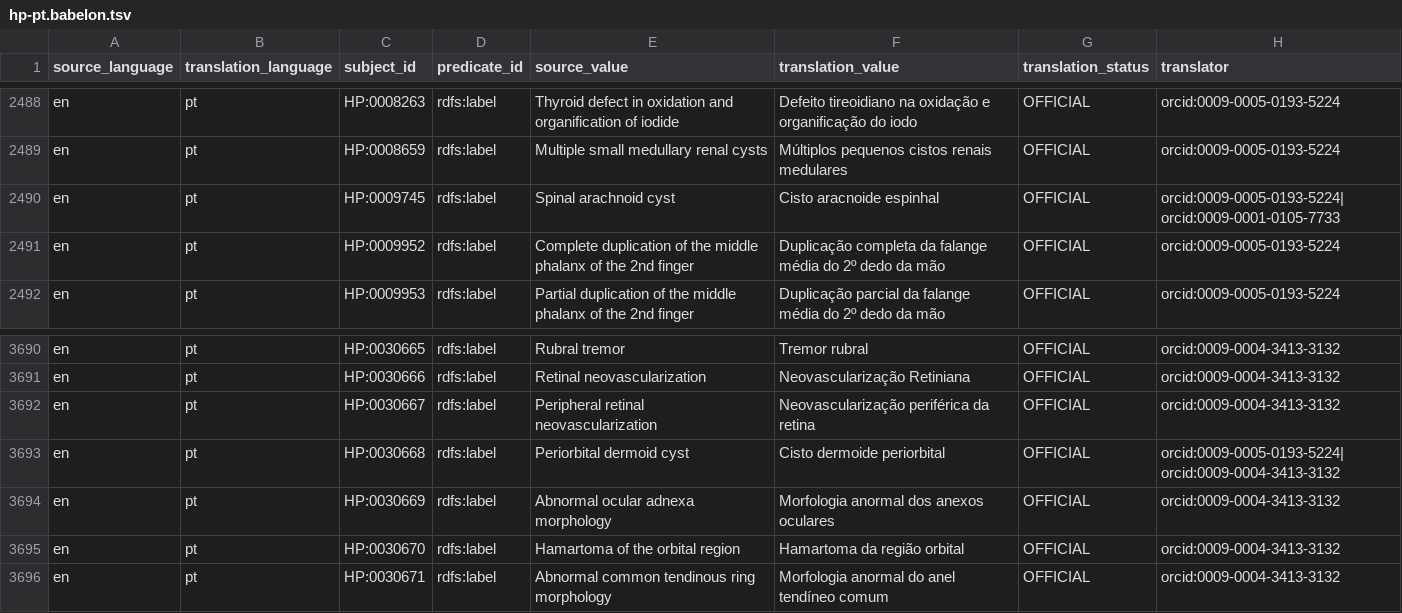
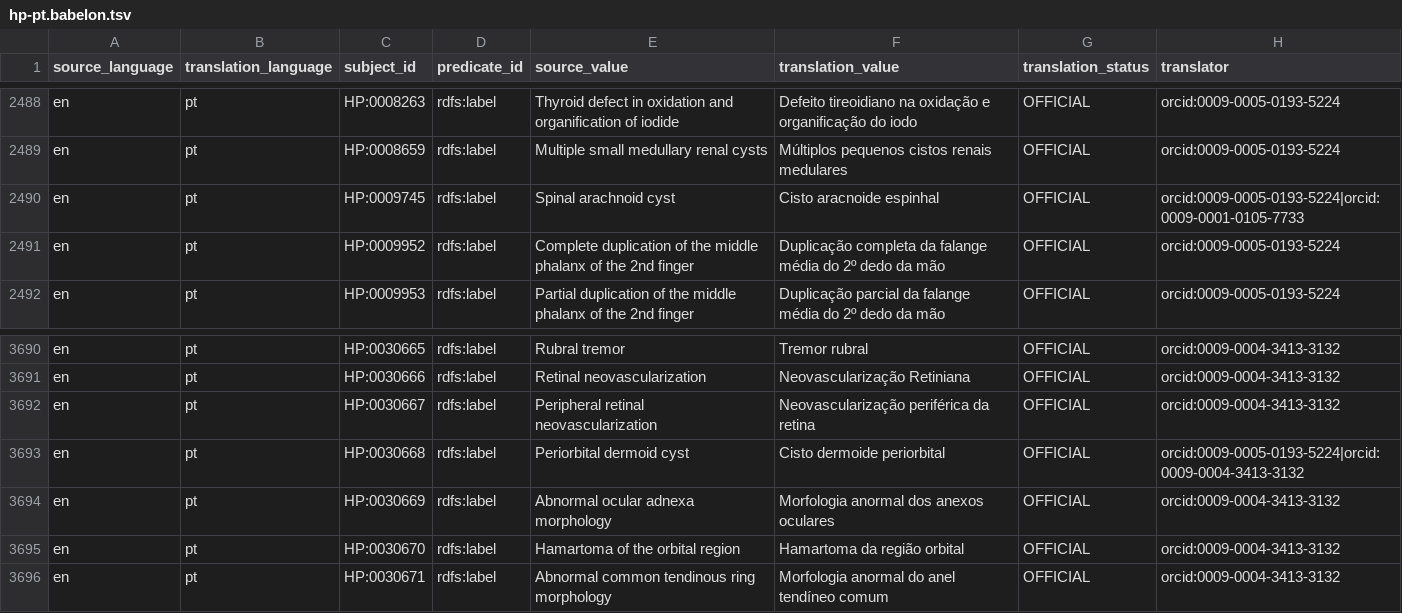
Before and after one commit to obophenotype/hpo-translations, a TSV file: babelon/hp-pt.babelon.tsv, drawn as a sheet; only a part is shown, gaps mark what is left out; the diff covers the shown part only.

Commit message:
using | as separator for orcid terms without spaces now

```diff
--- a/babelon/hp-pt.babelon.tsv
+++ b/babelon/hp-pt.babelon.tsv
@@ -2489,3 +2489,3 @@ en	pt	HP:0008263	rdfs:label	Thyroid defect in oxidation and organification of io
 en	pt	HP:0008659	rdfs:label	Multiple small medullary renal cysts	Múltiplos pequenos cistos renais medulares	OFFICIAL	orcid:0009-0005-0193-5224
-en	pt	HP:0009745	rdfs:label	Spinal arachnoid cyst	Cisto aracnoide espinhal	OFFICIAL	orcid:0009-0005-0193-5224| orcid:0009-0001-0105-7733
+en	pt	HP:0009745	rdfs:label	Spinal arachnoid cyst	Cisto aracnoide espinhal	OFFICIAL	orcid:0009-0005-0193-5224|orcid:0009-0001-0105-7733
 en	pt	HP:0009952	rdfs:label	Complete duplication of the middle phalanx of the 2nd finger	Duplicação completa da falange média do 2º dedo da mão	OFFICIAL	orcid:0009-0005-0193-5224
@@ -3692,3 +3692,3 @@ en	pt	HP:0030666	rdfs:label	Retinal neovascularization	Neovascularização Retin
 en	pt	HP:0030667	rdfs:label	Peripheral retinal neovascularization	Neovascularização periférica da retina	OFFICIAL	orcid:0009-0004-3413-3132
-en	pt	HP:0030668	rdfs:label	Periorbital dermoid cyst	Cisto dermoide periorbital	OFFICIAL	orcid:0009-0005-0193-5224| orcid:0009-0004-3413-3132
+en	pt	HP:0030668	rdfs:label	Periorbital dermoid cyst	Cisto dermoide periorbital	OFFICIAL	orcid:0009-0005-0193-5224|orcid:0009-0004-3413-3132
 en	pt	HP:0030669	rdfs:label	Abnormal ocular adnexa morphology	Morfologia anormal dos anexos oculares	OFFICIAL	orcid:0009-0004-3413-3132
```
Also changed, not shown: 14 edited cells elsewhere in this file.
